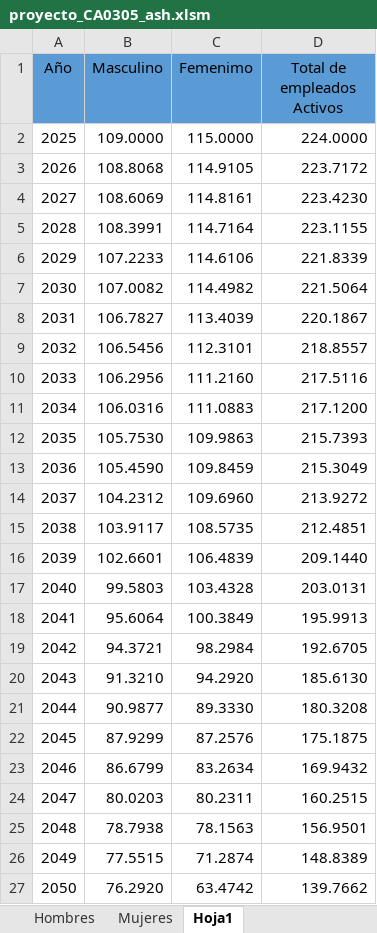
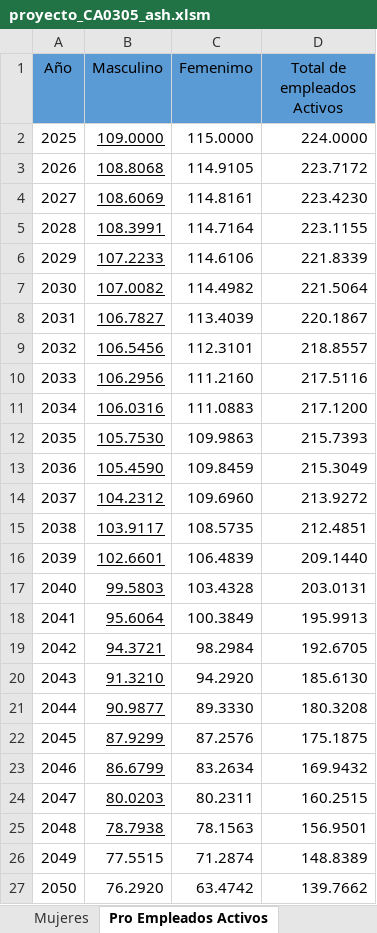
Before and after one commit to AndreyGonzalez10/Proyecto-ContingenciasI-I-2026, an Excel workbook: Exceles/proyecto_CA0305_ash.xlsm, sheet Pro Empleados Activos, drawn as a sheet; only a part is shown; values as stored, in another font and other column widths than the file's, no borders; the diff names each change by its address in the sheet, - before the commit and + after, or states it on an @@ line.

Commit message:
fix: arregla uso de funciones y titulos en punto a) y c)

```diff
--- a/Exceles/proyecto_CA0305_ash.xlsm (sheet Pro Empleados Activos)
+++ b/Exceles/proyecto_CA0305_ash.xlsm (sheet Pro Empleados Activos)
-sheet tab: Hoja1
+sheet tab: Pro Empleados Activos
-B2:B25 underline: off
+B2:B25 underline: on
```
Also changed, not shown: other sheet tabs.
